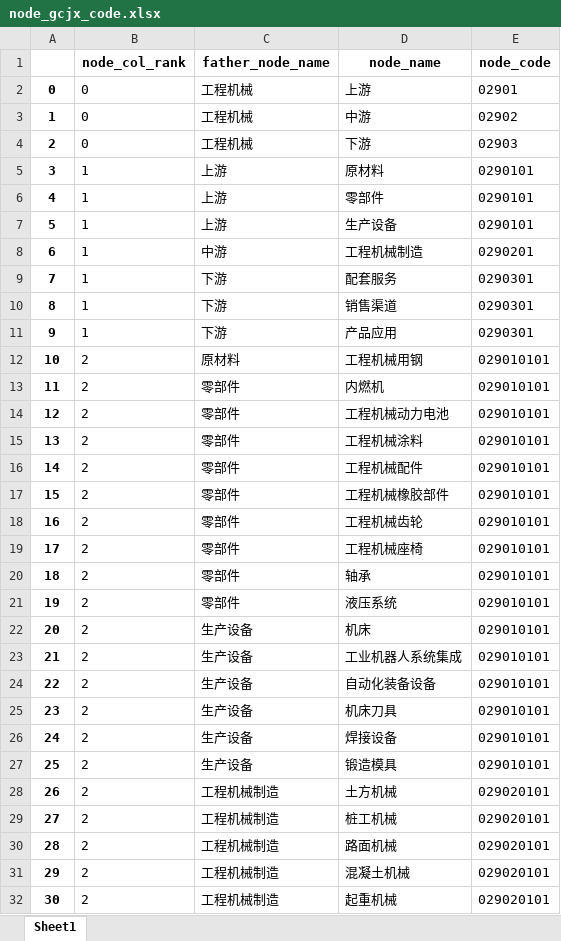
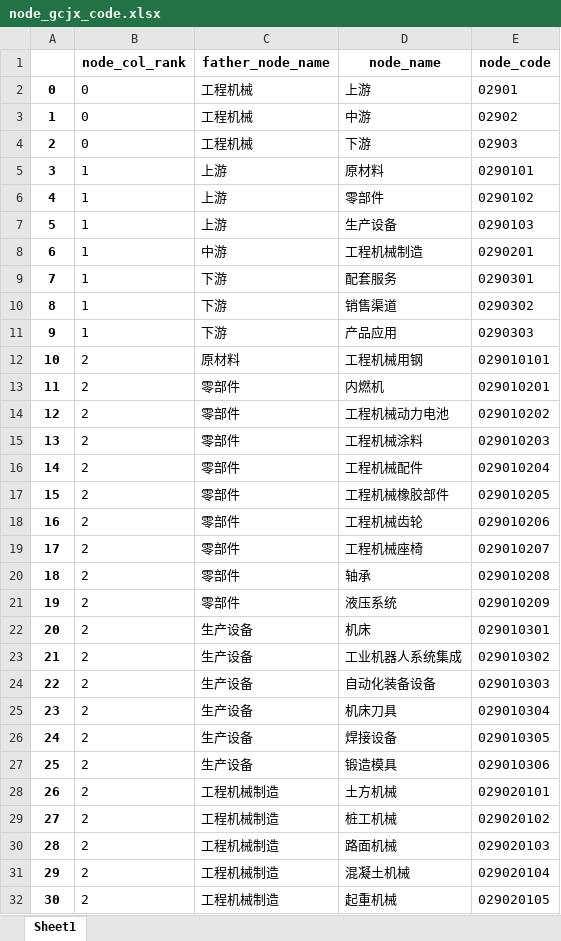
Before and after one commit to daiyipu/yiheng, an Excel workbook: chain_data/工程机械/node_gcjx_code.xlsx, sheet Sheet1, drawn as a sheet; only a part is shown; values as stored, in another font and other column widths than the file's, no borders; the diff covers the shown part only; the diff names each change by its address in the sheet, - before the commit and + after, or states it on an @@ line.

```diff
--- a/chain_data/工程机械/node_gcjx_code.xlsx (sheet Sheet1)
+++ b/chain_data/工程机械/node_gcjx_code.xlsx (sheet Sheet1)
-E6 (node_code): 0290101
+E6 (node_code): 0290102
-E7 (node_code): 0290101
+E7 (node_code): 0290103
-E10 (node_code): 0290301
+E10 (node_code): 0290302
-E11 (node_code): 0290301
+E11 (node_code): 0290303
-E13 (node_code): 029010101
+E13 (node_code): 029010201
-E14 (node_code): 029010101
+E14 (node_code): 029010202
-E15 (node_code): 029010101
+E15 (node_code): 029010203
-E16 (node_code): 029010101
+E16 (node_code): 029010204
-E17 (node_code): 029010101
+E17 (node_code): 029010205
-E18 (node_code): 029010101
+E18 (node_code): 029010206
-E19 (node_code): 029010101
+E19 (node_code): 029010207
-E20 (node_code): 029010101
+E20 (node_code): 029010208
-E21 (node_code): 029010101
+E21 (node_code): 029010209
-E22 (node_code): 029010101
+E22 (node_code): 029010301
-E23 (node_code): 029010101
+E23 (node_code): 029010302
-E24 (node_code): 029010101
+E24 (node_code): 029010303
-E25 (node_code): 029010101
+E25 (node_code): 029010304
-E26 (node_code): 029010101
+E26 (node_code): 029010305
-E27 (node_code): 029010101
+E27 (node_code): 029010306
-E29 (node_code): 029020101
+E29 (node_code): 029020102
-E30 (node_code): 029020101
+E30 (node_code): 029020103
-E31 (node_code): 029020101
+E31 (node_code): 029020104
-E32 (node_code): 029020101
+E32 (node_code): 029020105
```
Also changed, not shown: 1 removed row, 219 edited cells and row numbers in column A elsewhere in this sheet, 9 other files.
